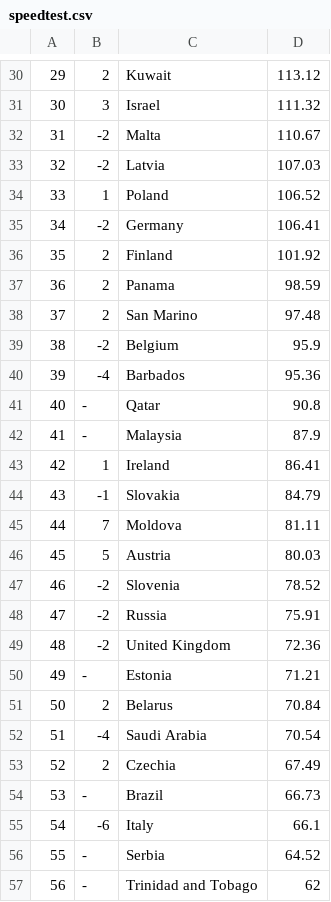
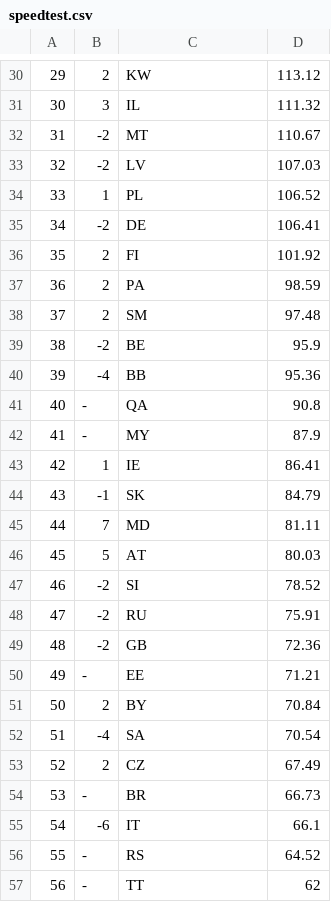
Before and after one commit to cpbscholten/EoS-Group5, a CSV file: Data/speedtest.csv, drawn as a sheet; only a part is shown, gaps mark what is left out; the diff covers the shown part only; the diff names each change by its address in the sheet, - before the commit and + after, or states it on an @@ line.

```diff
--- a/Data/speedtest.csv
+++ b/Data/speedtest.csv
-C30: Kuwait
+C30: KW
-C31: Israel
+C31: IL
-C32: Malta
+C32: MT
-C33: Latvia
+C33: LV
-C34: Poland
+C34: PL
-C35: Germany
+C35: DE
-C36: Finland
+C36: FI
-C37: Panama
+C37: PA
-C38: San Marino
+C38: SM
-C39: Belgium
+C39: BE
-C40: Barbados
+C40: BB
-C41: Qatar
+C41: QA
-C42: Malaysia
+C42: MY
-C43: Ireland
+C43: IE
-C44: Slovakia
+C44: SK
-C45: Moldova
+C45: MD
-C46: Austria
+C46: AT
-C47: Slovenia
+C47: SI
-C48: Russia
+C48: RU
-C49: United Kingdom
+C49: GB
-C50: Estonia
+C50: EE
-C51: Belarus
+C51: BY
-C52: Saudi Arabia
+C52: SA
-C53: Czechia
+C53: CZ
-C54: Brazil
+C54: BR
-C55: Italy
+C55: IT
-C56: Serbia
+C56: RS
-C57: Trinidad and Tobago
+C57: TT
```
Also changed, not shown: 61 edited cells elsewhere in this file.
